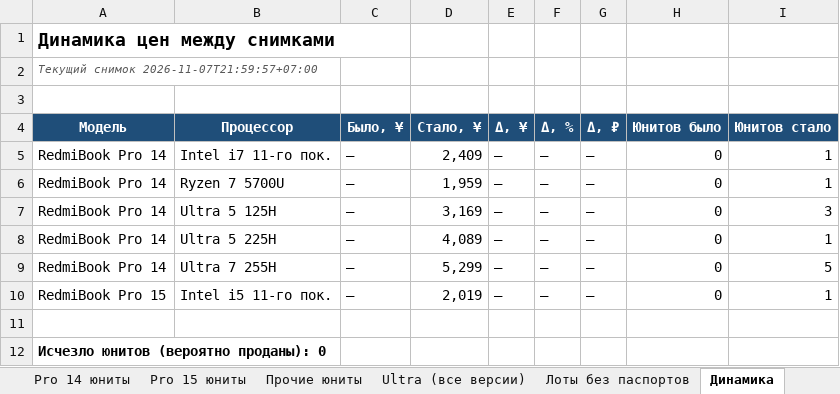
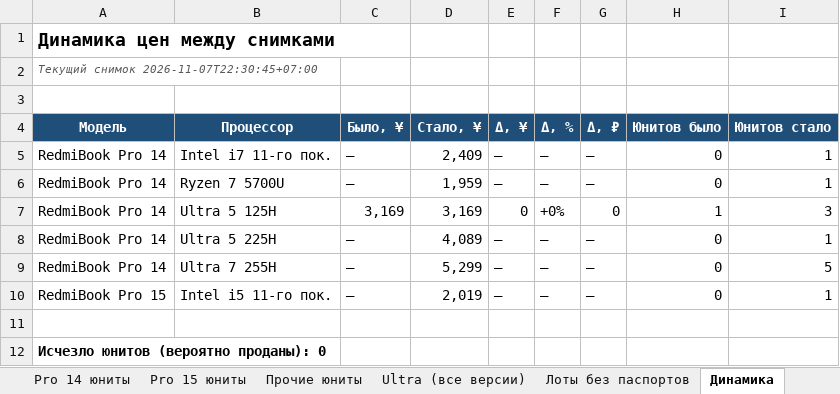
Before and after one commit to usmniko-spec/jd-laptops, an Excel workbook: redmibook_pro_auto.xlsx, sheet Динамика, drawn as a sheet; values as stored, in another font and other column widths than the file's, no borders; the diff names each change by its address in the sheet, - before the commit and + after, or states it on an @@ line.

```diff
--- a/redmibook_pro_auto.xlsx (sheet Динамика)
+++ b/redmibook_pro_auto.xlsx (sheet Динамика)
-A2 (Модель): Текущий снимок 2026-11-07T21:59:57+07:00
+A2 (Модель): Текущий снимок 2026-11-07T22:30:45+07:00
-C7 (Было, ¥): —
+C7 (Было, ¥): 3,169
-E7 (Δ, ¥): —
+E7 (Δ, ¥): 0
-F7 (Δ, %): —
+F7 (Δ, %): +0%
-G7 (Δ, ₽): —
+G7 (Δ, ₽): 0
-H7 (Юнитов было): 0
+H7 (Юнитов было): 1
```
Also changed, not shown: sheet Статус сбора, sheet Покрытие, sheet Сводка, sheet Ultra (все версии), 2 other files.
